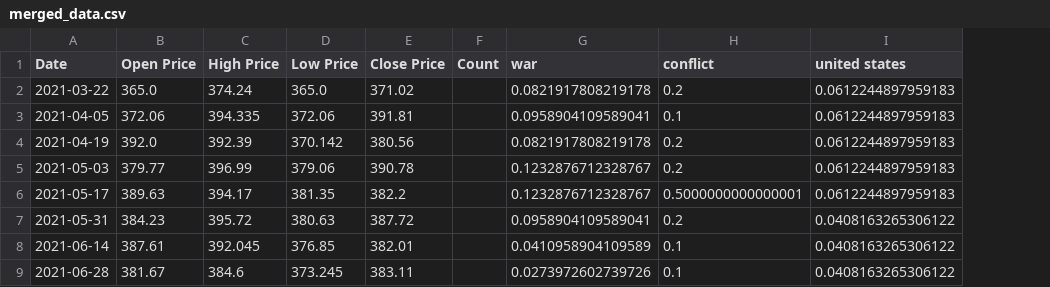
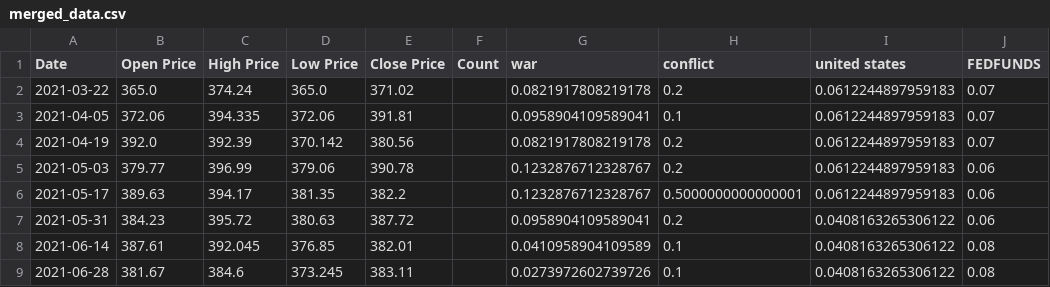
Before and after one commit to giykim/algo-project, a CSV file: data/merged_data.csv, drawn as a sheet; only a part is shown; the diff names each change by its address in the sheet, - before the commit and + after, or states it on an @@ line.

Commit message:
Added fed rate data.

```diff
--- a/data/merged_data.csv
+++ b/data/merged_data.csv
+column J (FEDFUNDS), rows 2-9: 0.07 | 0.07 | 0.07 | 0.06 | 0.06 | 0.06 | 0.08 | 0.08
```
Also changed, not shown: 5 other files.
